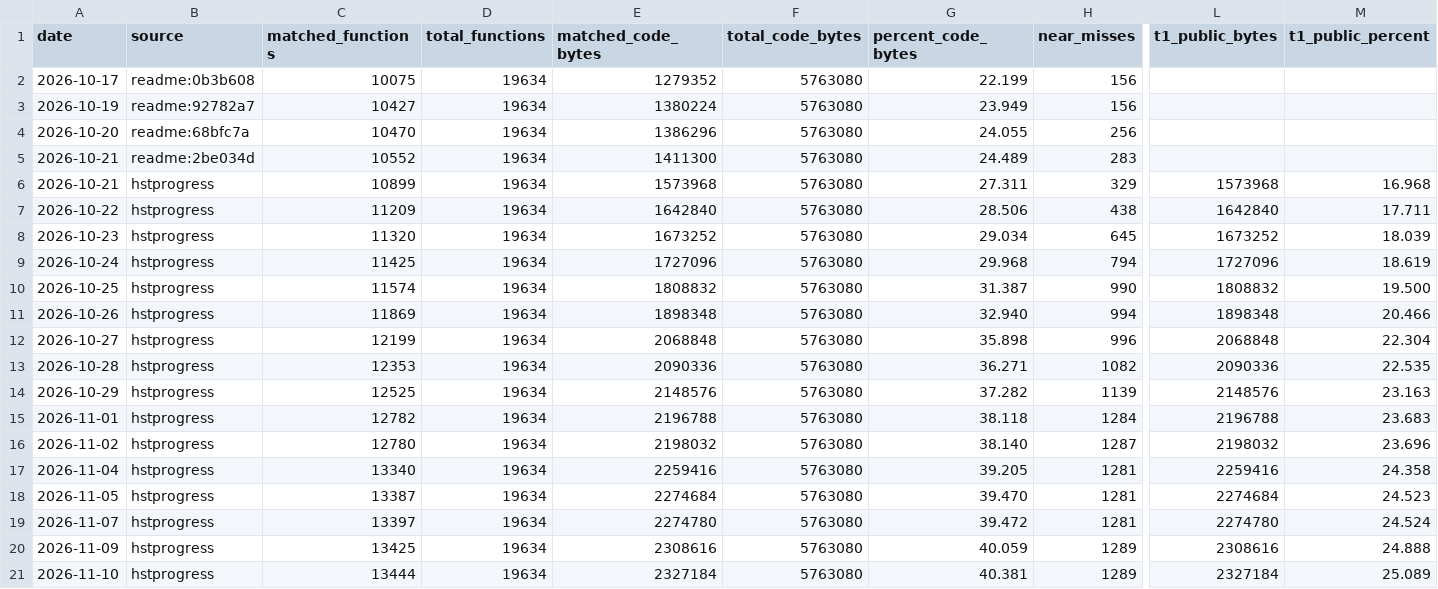
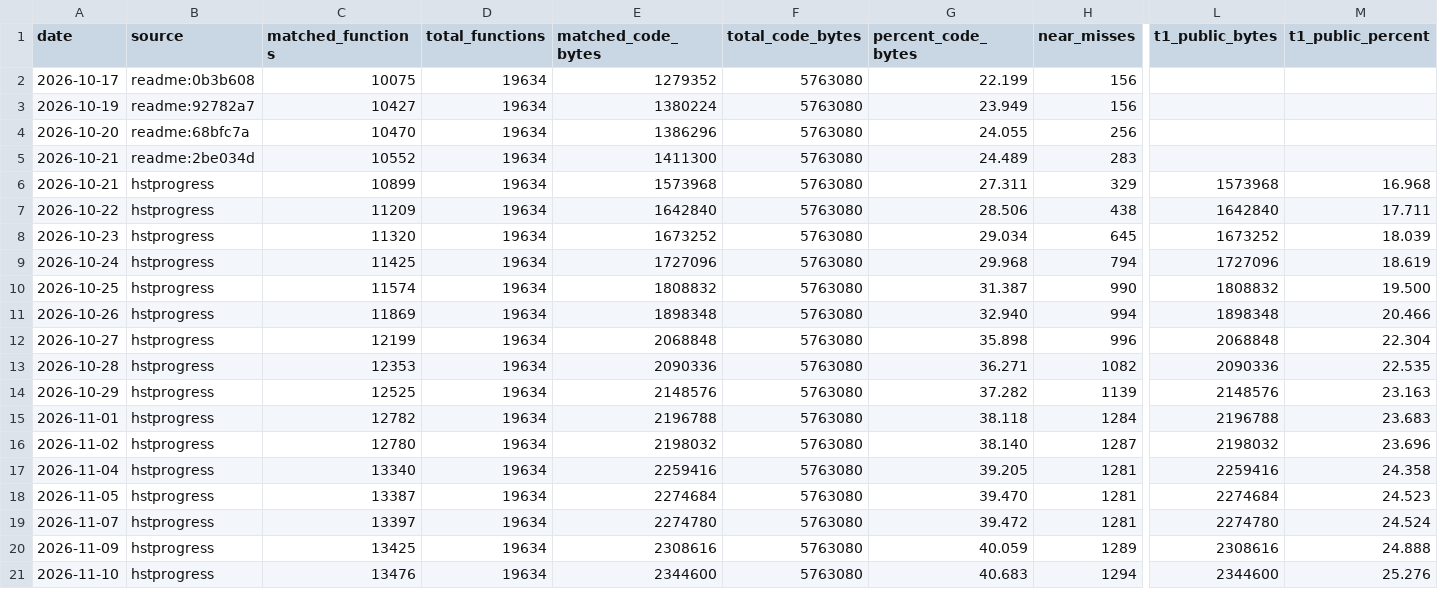
Before and after one commit to Jstar269/HST-Decomp, a CSV file: docs/progress.csv, drawn as a sheet; only a part is shown, gaps mark what is left out; the diff names each change by its address in the sheet, - before the commit and + after, or states it on an @@ line.

```diff
--- a/docs/progress.csv
+++ b/docs/progress.csv
-C21 (matched_functions): 13444
+C21 (matched_functions): 13476
-E21 (matched_code_bytes): 2327184
+E21 (matched_code_bytes): 2344600
-G21 (percent_code_bytes): 40.381
+G21 (percent_code_bytes): 40.683
-H21 (near_misses): 1289
+H21 (near_misses): 1294
-L21 (t1_public_bytes): 2327184
+L21 (t1_public_bytes): 2344600
-M21 (t1_public_percent): 25.089
+M21 (t1_public_percent): 25.276
```
Also changed, not shown: 54 other files.
